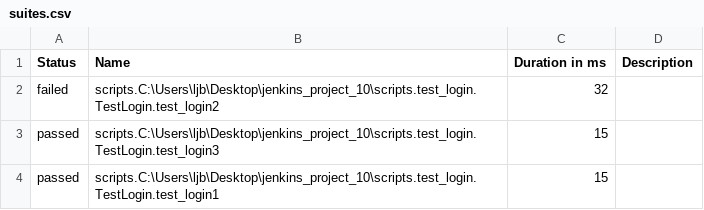
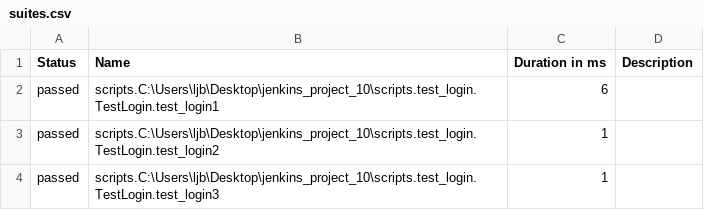
Before and after one commit to ljb1065645391/jenkins_project_10, a CSV file: report/html/data/suites.csv, drawn as a sheet.

```diff
--- a/report/html/data/suites.csv
+++ b/report/html/data/suites.csv
@@ -1,4 +1,4 @@
 "Status","Name","Duration in ms","Description"
-"failed","scripts.C:\Users\ljb\Desktop\jenkins_project_10\scripts.test_login.TestLogin.test_login2","32",""
-"passed","scripts.C:\Users\ljb\Desktop\jenkins_project_10\scripts.test_login.TestLogin.test_login3","15",""
-"passed","scripts.C:\Users\ljb\Desktop\jenkins_project_10\scripts.test_login.TestLogin.test_login1","15",""
+"passed","scripts.C:\Users\ljb\Desktop\jenkins_project_10\scripts.test_login.TestLogin.test_login1","6",""
+"passed","scripts.C:\Users\ljb\Desktop\jenkins_project_10\scripts.test_login.TestLogin.test_login2","1",""
+"passed","scripts.C:\Users\ljb\Desktop\jenkins_project_10\scripts.test_login.TestLogin.test_login3","1",""
```
Also changed, not shown: 25 other files.
